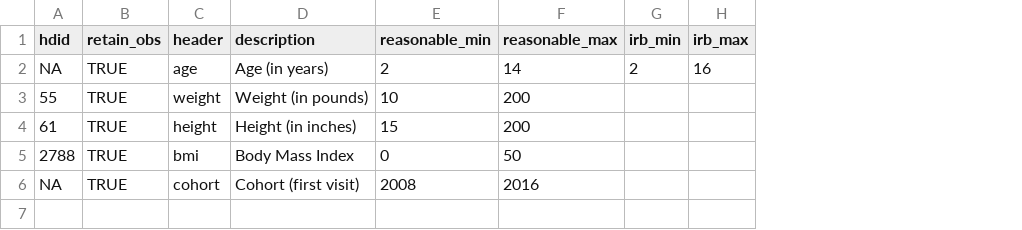
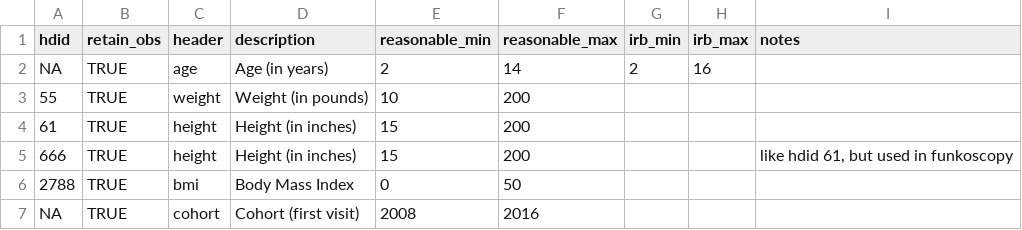
Before and after one commit to OuhscBbmc/prairie-outpost-public, a CSV file: metadata/metadata-obs-header.csv, drawn as a sheet; addresses are those after the commit; the diff names each change by its address in the sheet, - before the commit and + after, or states it on an @@ line.

Commit message:
notes and funkoscopy example
@athumann & @waleboro, I'm surprised that the term "funkoscopy" doesn't appear in any google search hit.  I say we trademark it.  What should it mean?

```diff
--- a/metadata/metadata-obs-header.csv
+++ b/metadata/metadata-obs-header.csv
+column I (notes), empty
+row 5: 666 | TRUE | height | Height (in inches) | 15 | 200 |  |  | like hdid 61, but used in funkoscopy
```
